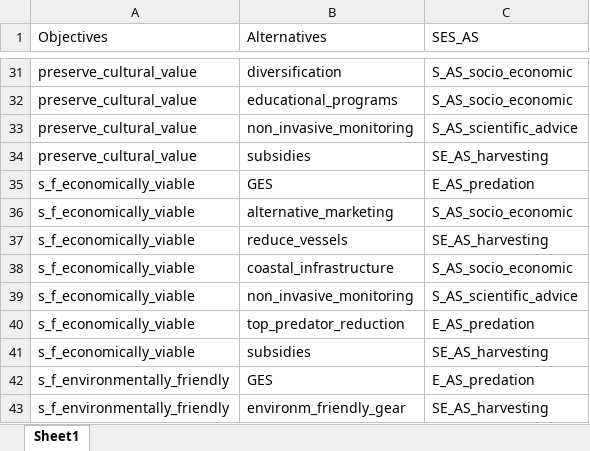
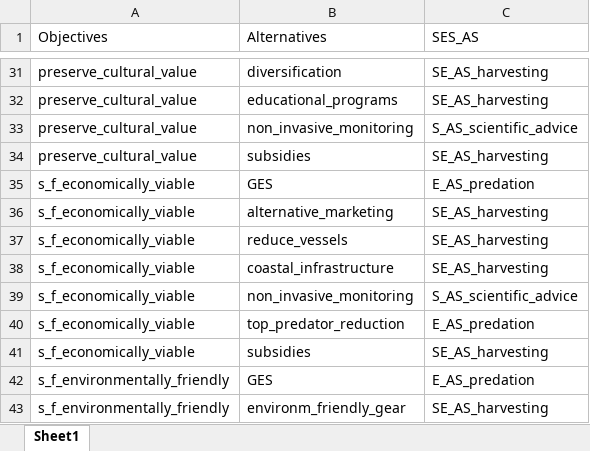
Before and after one commit to Ambloecker/prOACT_pathways, an Excel workbook: Data/Table_Discussion.xlsx, sheet Sheet1, drawn as a sheet; only a part is shown, gaps mark what is left out; values as stored, in another font and other column widths than the file's, no borders; the diff covers the shown part only; the diff names each change by its address in the sheet, - before the commit and + after, or states it on an @@ line.

```diff
--- a/Data/Table_Discussion.xlsx (sheet Sheet1)
+++ b/Data/Table_Discussion.xlsx (sheet Sheet1)
-C31:C32 (SES_AS): S_AS_socio_economic
+C31:C32 (SES_AS): SE_AS_harvesting
-C36 (SES_AS): S_AS_socio_economic
+C36 (SES_AS): SE_AS_harvesting
-C38 (SES_AS): S_AS_socio_economic
+C38 (SES_AS): SE_AS_harvesting
```
Also changed, not shown: 11 edited cells elsewhere in this sheet, 4 other files.
